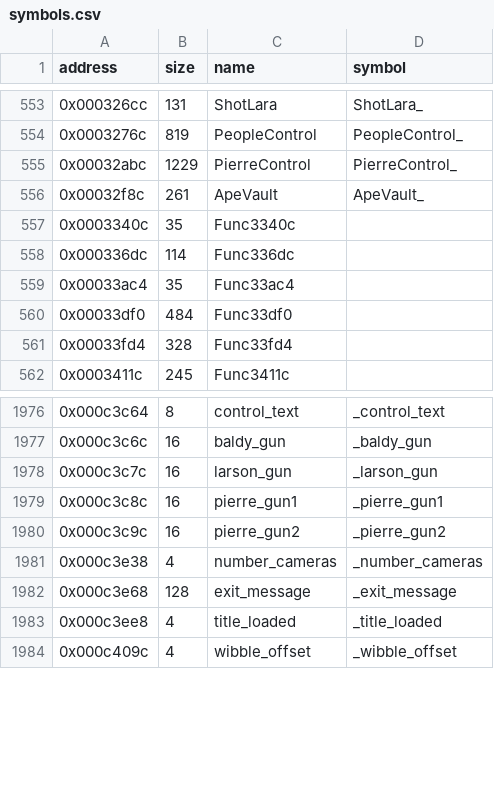
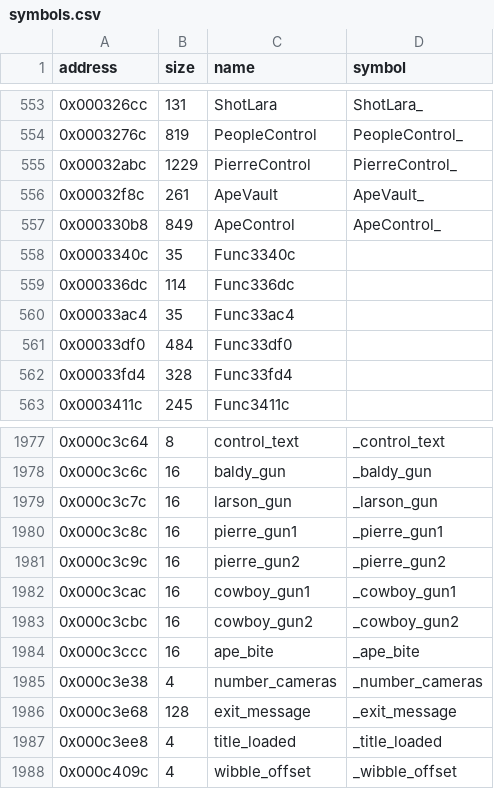
Before and after one commit to LostArtefacts/tr01, a CSV file: config/symbols.csv, drawn as a sheet; only a part is shown, gaps mark what is left out; the diff names each change by its address in the sheet, - before the commit and + after, or states it on an @@ line.

Commit message:
Decompile ApeControl (0x330b8)

```diff
--- a/config/symbols.csv
+++ b/config/symbols.csv
+row 557: 0x000330b8 | 849 | ApeControl | ApeControl_
+row 1982: 0x000c3cac | 16 | cowboy_gun1 | _cowboy_gun1
+row 1983: 0x000c3cbc | 16 | cowboy_gun2 | _cowboy_gun2
+row 1984: 0x000c3ccc | 16 | ape_bite | _ape_bite
```
Also changed, not shown: 2 other files.
